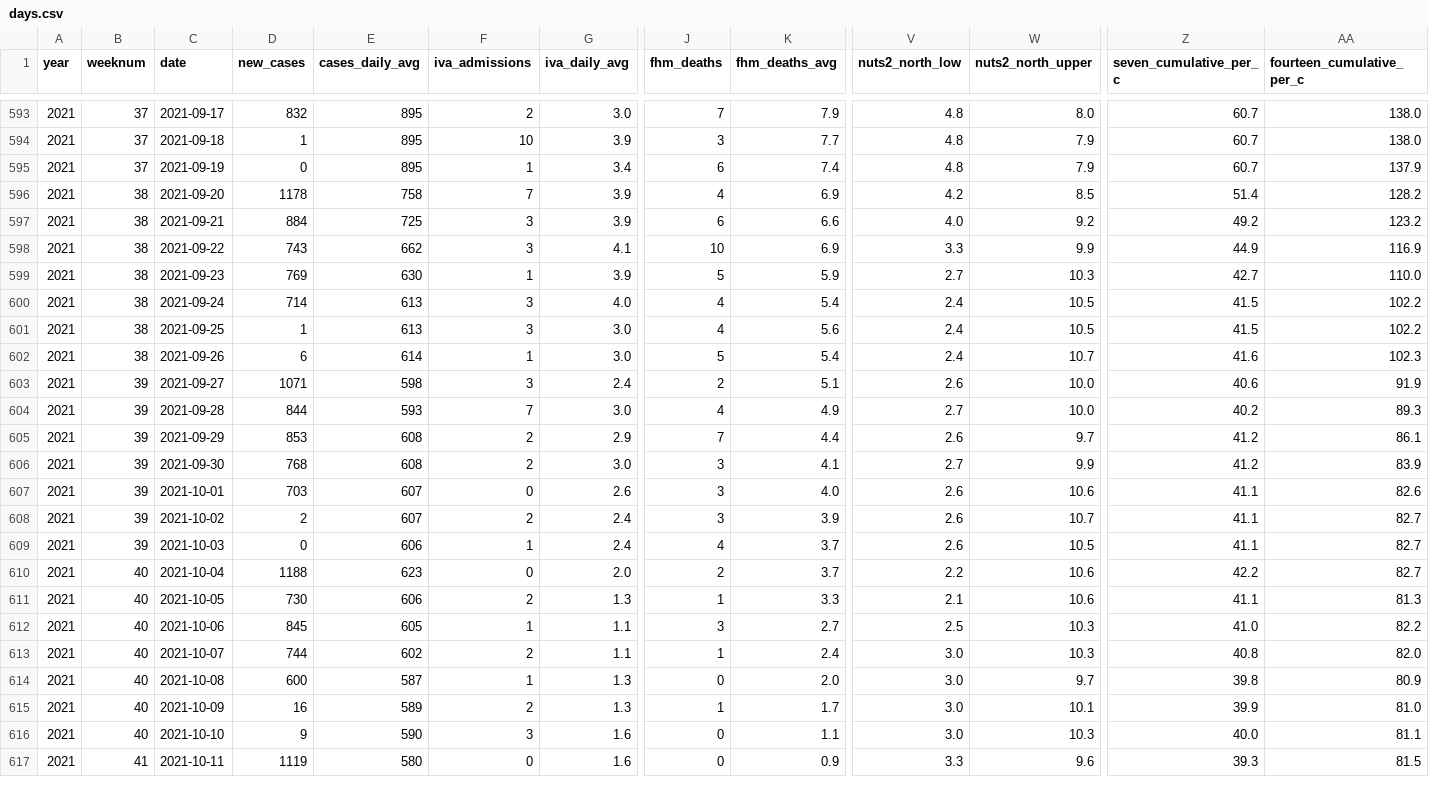
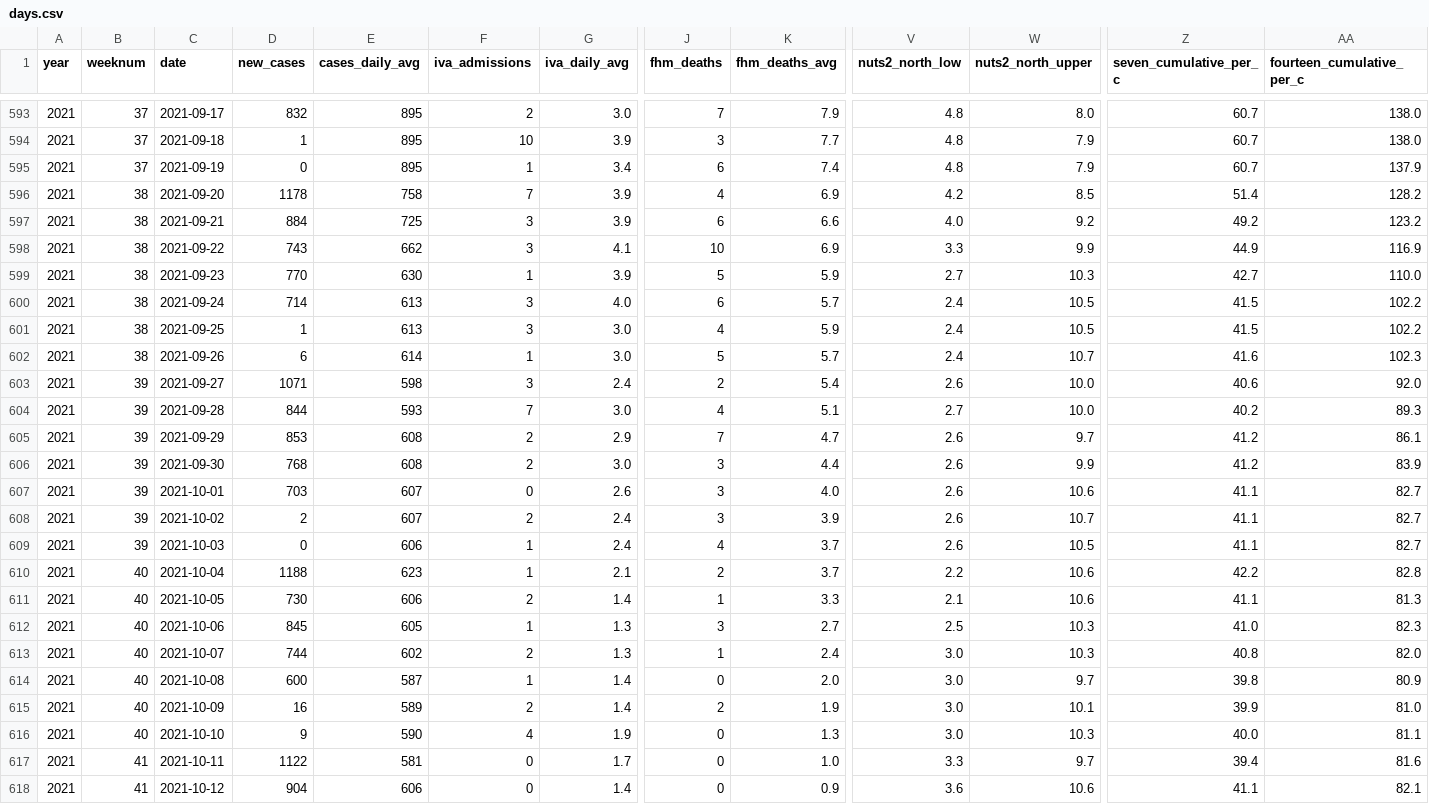
Before and after one commit to covidxix/csvdata, a CSV file: days.csv, drawn as a sheet; only a part is shown, gaps mark what is left out; rows hold the shown columns only; the diff covers the shown part only; the diff names each change by its address in the sheet, - before the commit and + after, or states it on an @@ line.

```diff
--- a/days.csv
+++ b/days.csv
-D599 (new_cases): 769
+D599 (new_cases): 770
-J600 (fhm_deaths): 4
+J600 (fhm_deaths): 6
-K600 (fhm_deaths_avg): 5.4
+K600 (fhm_deaths_avg): 5.7
-K601 (fhm_deaths_avg): 5.6
+K601 (fhm_deaths_avg): 5.9
-K602 (fhm_deaths_avg): 5.4
+K602 (fhm_deaths_avg): 5.7
-K603 (fhm_deaths_avg): 5.1
+K603 (fhm_deaths_avg): 5.4
-AA603 (fourteen_cumulative_per_c): 91.9
+AA603 (fourteen_cumulative_per_c): 92.0
-K604 (fhm_deaths_avg): 4.9
+K604 (fhm_deaths_avg): 5.1
-K605 (fhm_deaths_avg): 4.4
+K605 (fhm_deaths_avg): 4.7
-K606 (fhm_deaths_avg): 4.1
+K606 (fhm_deaths_avg): 4.4
-V606 (nuts2_north_low): 2.7
+V606 (nuts2_north_low): 2.6
-AA607 (fourteen_cumulative_per_c): 82.6
+AA607 (fourteen_cumulative_per_c): 82.7
-F610 (iva_admissions): 0
+F610 (iva_admissions): 1
-G610 (iva_daily_avg): 2.0
+G610 (iva_daily_avg): 2.1
-AA610 (fourteen_cumulative_per_c): 82.7
+AA610 (fourteen_cumulative_per_c): 82.8
-G611 (iva_daily_avg): 1.3
+G611 (iva_daily_avg): 1.4
-G612:G613 (iva_daily_avg): 1.1
+G612:G613 (iva_daily_avg): 1.3
-AA612 (fourteen_cumulative_per_c): 82.2
+AA612 (fourteen_cumulative_per_c): 82.3
-G614:G615 (iva_daily_avg): 1.3
+G614:G615 (iva_daily_avg): 1.4
-J615 (fhm_deaths): 1
+J615 (fhm_deaths): 2
-K615 (fhm_deaths_avg): 1.7
+K615 (fhm_deaths_avg): 1.9
-F616 (iva_admissions): 3
+F616 (iva_admissions): 4
-G616 (iva_daily_avg): 1.6
+G616 (iva_daily_avg): 1.9
-K616 (fhm_deaths_avg): 1.1
+K616 (fhm_deaths_avg): 1.3
-D617 (new_cases): 1119
+D617 (new_cases): 1122
-E617 (cases_daily_avg): 580
+E617 (cases_daily_avg): 581
-G617 (iva_daily_avg): 1.6
+G617 (iva_daily_avg): 1.7
-K617 (fhm_deaths_avg): 0.9
+K617 (fhm_deaths_avg): 1.0
-W617 (nuts2_north_upper): 9.6
+W617 (nuts2_north_upper): 9.7
-Z617 (seven_cumulative_per_c): 39.3
+Z617 (seven_cumulative_per_c): 39.4
-AA617 (fourteen_cumulative_per_c): 81.5
+AA617 (fourteen_cumulative_per_c): 81.6
+row 618: 2021 | 41 | 2021-10-12 | 904 | 606 | 0 | 1.4 | 0 | 0.9 | 3.6 | 10.6 | 41.1 | 82.1
```
Also changed, not shown: 16 edited cells elsewhere in this file, deaths.csv, iva.csv, 9 other files.
